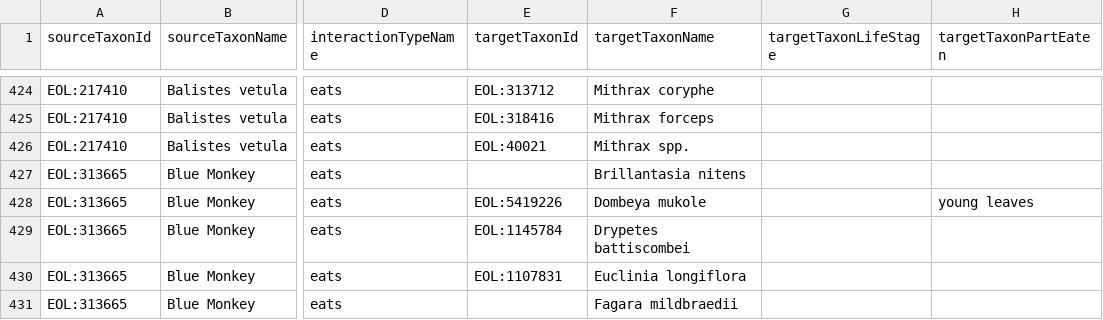
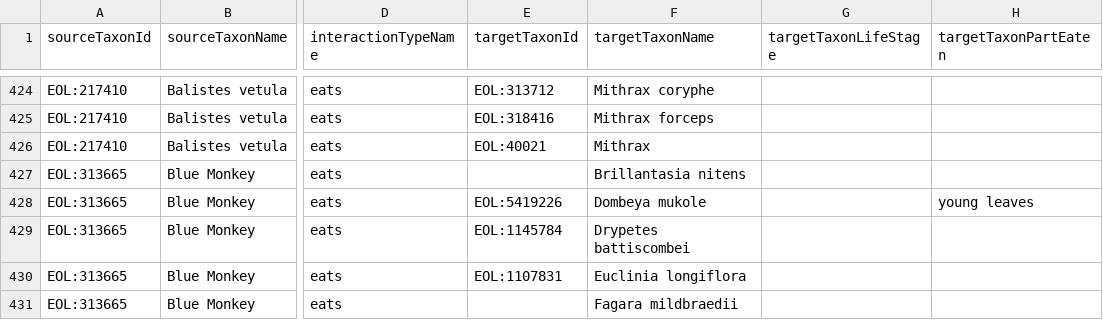
Before and after one commit to millerse/Smithsonian-Repository-Interactions, a TSV file: interactions.tsv, drawn as a sheet; only a part is shown, gaps mark what is left out; the diff names each change by its address in the sheet, - before the commit and + after, or states it on an @@ line.

Commit message:
Update interactions.tsv

```diff
--- a/interactions.tsv
+++ b/interactions.tsv
-F426 (targetTaxonName): Mithrax spp.
+F426 (targetTaxonName): Mithrax
```
